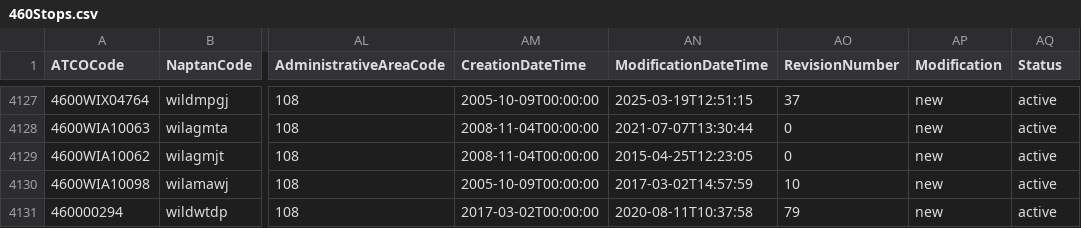
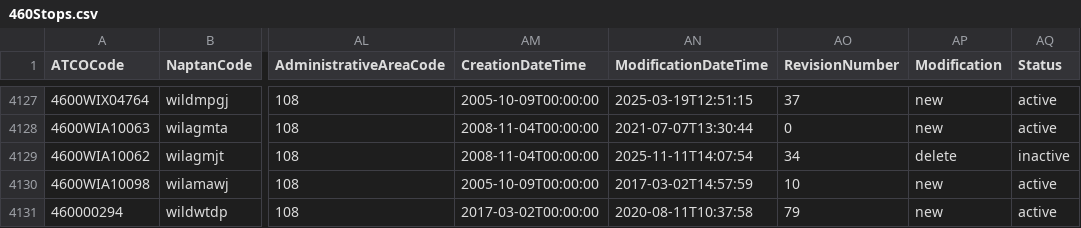
Before and after one commit to ldjb/naptan-nptg-history, a CSV file: 460Stops.csv, drawn as a sheet; only a part is shown, gaps mark what is left out; the diff names each change by its address in the sheet, - before the commit and + after, or states it on an @@ line.

```diff
--- a/460Stops.csv
+++ b/460Stops.csv
-AN4129 (ModificationDateTime): 2015-04-25T12:23:05
+AN4129 (ModificationDateTime): 2025-11-11T14:07:54
-AO4129 (RevisionNumber): 0
+AO4129 (RevisionNumber): 34
-AP4129 (Modification): new
+AP4129 (Modification): delete
-AQ4129 (Status): active
+AQ4129 (Status): inactive
```
Also changed, not shown: 552Stops.csv, 561Stops.csv, 26 other files.
